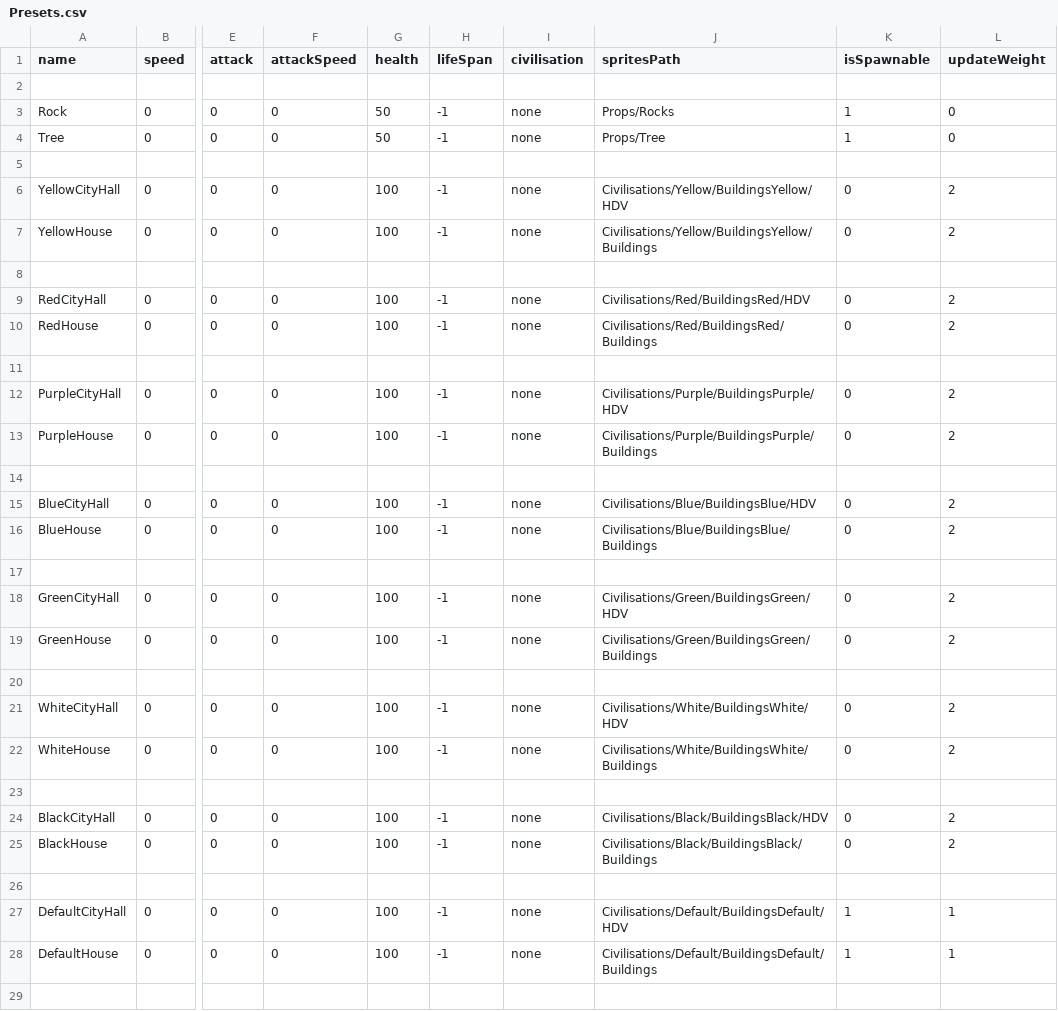
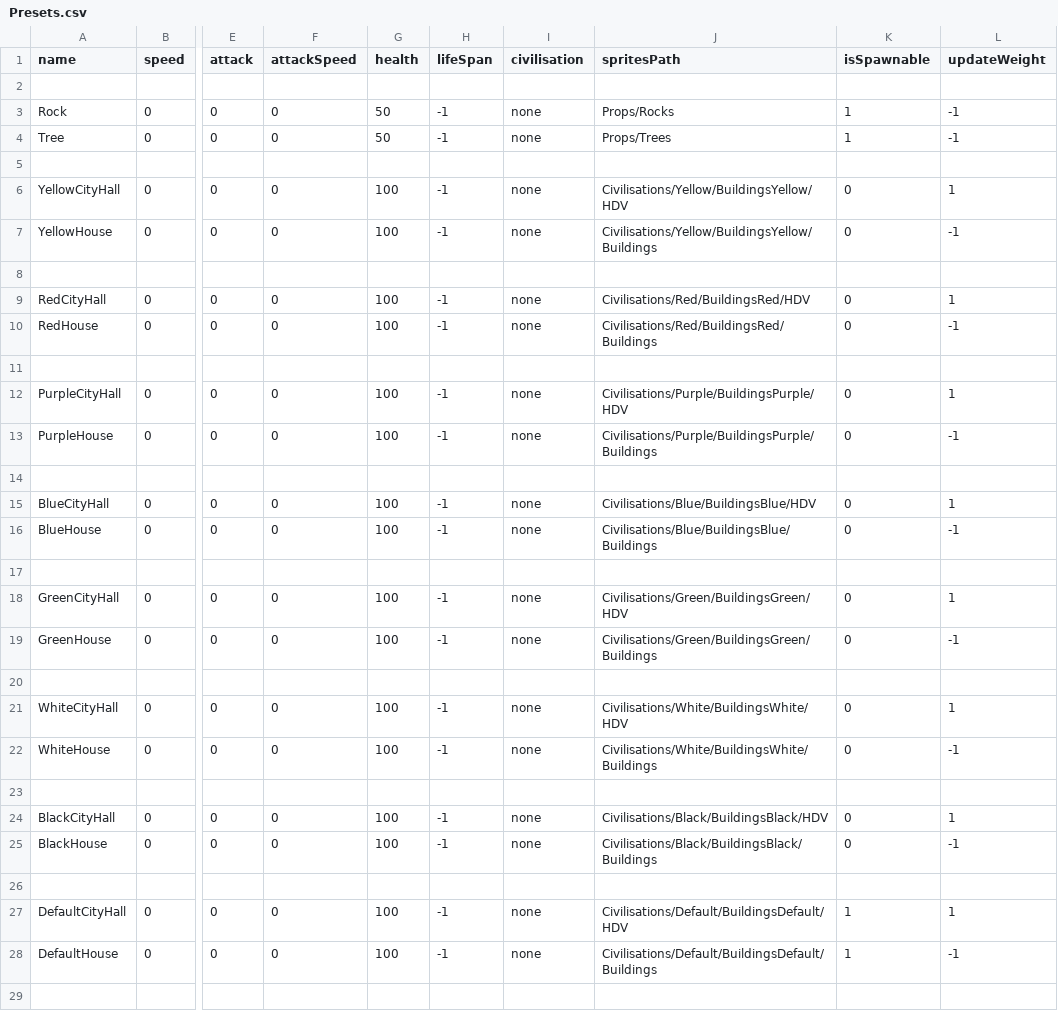
Before and after one commit to Maxime-juncker/HumanSI, a CSV file: Assets/Presets/Presets.csv, drawn as a sheet; only a part is shown, gaps mark what is left out; the diff covers the shown part only; the diff names each change by its address in the sheet, - before the commit and + after, or states it on an @@ line.

```diff
--- a/Assets/Presets/Presets.csv
+++ b/Assets/Presets/Presets.csv
-L3:L4 (updateWeight): 0
+L3:L4 (updateWeight): -1
-J4 (spritesPath): Props/Tree
+J4 (spritesPath): Props/Trees
-L6 (updateWeight): 2
+L6 (updateWeight): 1
-L7 (updateWeight): 2
+L7 (updateWeight): -1
-L9 (updateWeight): 2
+L9 (updateWeight): 1
-L10 (updateWeight): 2
+L10 (updateWeight): -1
-L12 (updateWeight): 2
+L12 (updateWeight): 1
-L13 (updateWeight): 2
+L13 (updateWeight): -1
-L15 (updateWeight): 2
+L15 (updateWeight): 1
-L16 (updateWeight): 2
+L16 (updateWeight): -1
-L18 (updateWeight): 2
+L18 (updateWeight): 1
-L19 (updateWeight): 2
+L19 (updateWeight): -1
-L21 (updateWeight): 2
+L21 (updateWeight): 1
-L22 (updateWeight): 2
+L22 (updateWeight): -1
-L24 (updateWeight): 2
+L24 (updateWeight): 1
-L25 (updateWeight): 2
+L25 (updateWeight): -1
-L28 (updateWeight): 1
+L28 (updateWeight): -1
```
Also changed, not shown: 16 edited cells elsewhere in this file, Assets/Presets/Civilisation.csv, 2 other files.
